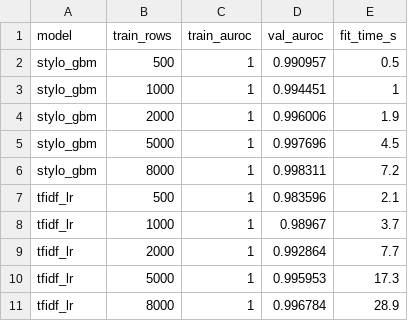
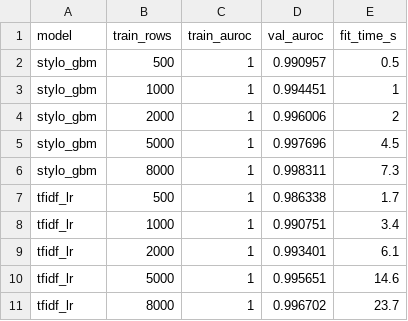
Before and after one commit to ZhenmanShen/human-or-ai-submissions, a CSV file: submissions/group-number-31/classical/results/experiments/learning_curve.csv, drawn as a sheet.

```diff
--- a/submissions/group-number-31/classical/results/experiments/learning_curve.csv
+++ b/submissions/group-number-31/classical/results/experiments/learning_curve.csv
@@ -3,9 +3,9 @@ stylo_gbm,500,1,0.990957,0.5
 stylo_gbm,1000,1,0.994451,1
-stylo_gbm,2000,1,0.996006,1.9
+stylo_gbm,2000,1,0.996006,2
 stylo_gbm,5000,1,0.997696,4.5
-stylo_gbm,8000,1,0.998311,7.2
-tfidf_lr,500,1,0.983596,2.1
-tfidf_lr,1000,1,0.98967,3.7
-tfidf_lr,2000,1,0.992864,7.7
-tfidf_lr,5000,1,0.995953,17.3
-tfidf_lr,8000,1,0.996784,28.9
+stylo_gbm,8000,1,0.998311,7.3
+tfidf_lr,500,1,0.986338,1.7
+tfidf_lr,1000,1,0.990751,3.4
+tfidf_lr,2000,1,0.993401,6.1
+tfidf_lr,5000,1,0.995651,14.6
+tfidf_lr,8000,1,0.996702,23.7
```
Also changed, not shown: submissions/group-number-31/classical/results/ensemble_c123/val_pred.csv, submissions/group-number-31/classical/results/experiments/semi_supervised.csv, 3 other files.
